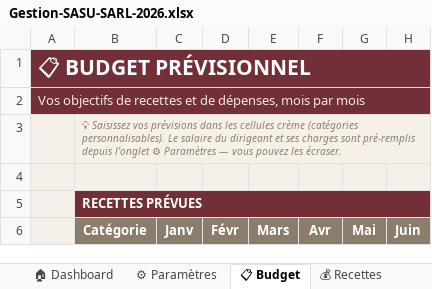
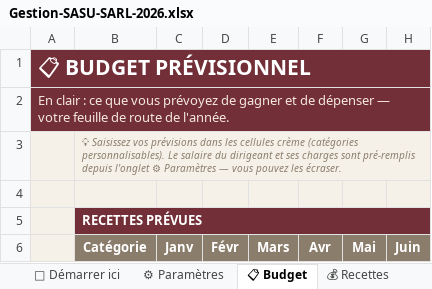
Before and after one commit to lafabriqueastucieuse/mon-voyage-maitrise, an Excel workbook: Gestion-SASU-SARL-2026.xlsx, sheet 📋 Budget, drawn as a sheet; only a part is shown; values as stored, in another font and other column widths than the file's, no borders; the diff names each change by its address in the sheet, - before the commit and + after, or states it on an @@ line.

```diff
--- a/Gestion-SASU-SARL-2026.xlsx (sheet 📋 Budget)
+++ b/Gestion-SASU-SARL-2026.xlsx (sheet 📋 Budget)
+sheet tab: 🚀 Démarrer ici
-A2: Vos objectifs de recettes et de dépenses, mois par mois
+A2: En clair : ce que vous prévoyez de gagner et de dépenser — votre feuille de route de l'année.
```
Also changed, not shown: sheet 🏠 Dashboard, sheet ⚙ Paramètres, sheet 📊 Suivi mensuel, sheet 🧾 TVA & Impôts, sheet 🏦 Trésorerie, sheet 🚗 Indemnités KM, 2 more sheets, other sheet tabs, charts or pictures, 2 other files.
